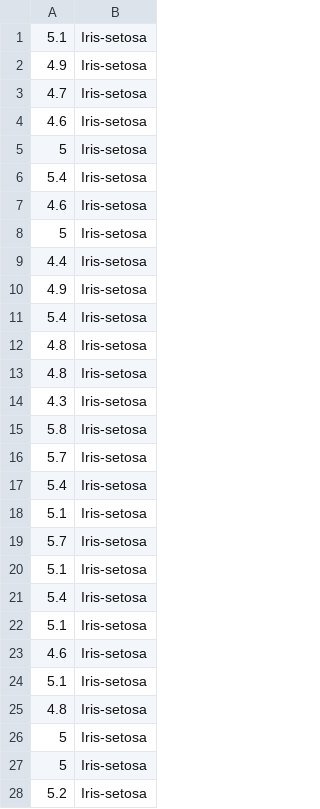
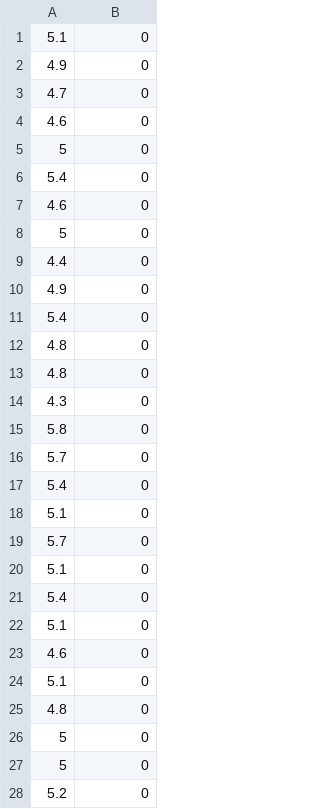
Before and after one commit to jack-obrien/broken-knees, a CSV file: iris_prac_W4.csv, drawn as a sheet; only a part is shown; the diff covers the shown part only.

Commit message:
Give classes numerical values

```diff
--- a/iris_prac_W4.csv
+++ b/iris_prac_W4.csv
@@ -1,28 +1,28 @@
-5.1,Iris-setosa
-4.9,Iris-setosa
-4.7,Iris-setosa
-4.6,Iris-setosa
-5,Iris-setosa
-5.4,Iris-setosa
-4.6,Iris-setosa
-5,Iris-setosa
-4.4,Iris-setosa
-4.9,Iris-setosa
-5.4,Iris-setosa
-4.8,Iris-setosa
-4.8,Iris-setosa
-4.3,Iris-setosa
-5.8,Iris-setosa
-5.7,Iris-setosa
-5.4,Iris-setosa
-5.1,Iris-setosa
-5.7,Iris-setosa
-5.1,Iris-setosa
-5.4,Iris-setosa
-5.1,Iris-setosa
-4.6,Iris-setosa
-5.1,Iris-setosa
-4.8,Iris-setosa
-5,Iris-setosa
-5,Iris-setosa
-5.2,Iris-setosa
+5.1,0
+4.9,0
+4.7,0
+4.6,0
+5,0
+5.4,0
+4.6,0
+5,0
+4.4,0
+4.9,0
+5.4,0
+4.8,0
+4.8,0
+4.3,0
+5.8,0
+5.7,0
+5.4,0
+5.1,0
+5.7,0
+5.1,0
+5.4,0
+5.1,0
+4.6,0
+5.1,0
+4.8,0
+5,0
+5,0
+5.2,0
```
Also changed, not shown: 72 edited cells elsewhere in this file.
